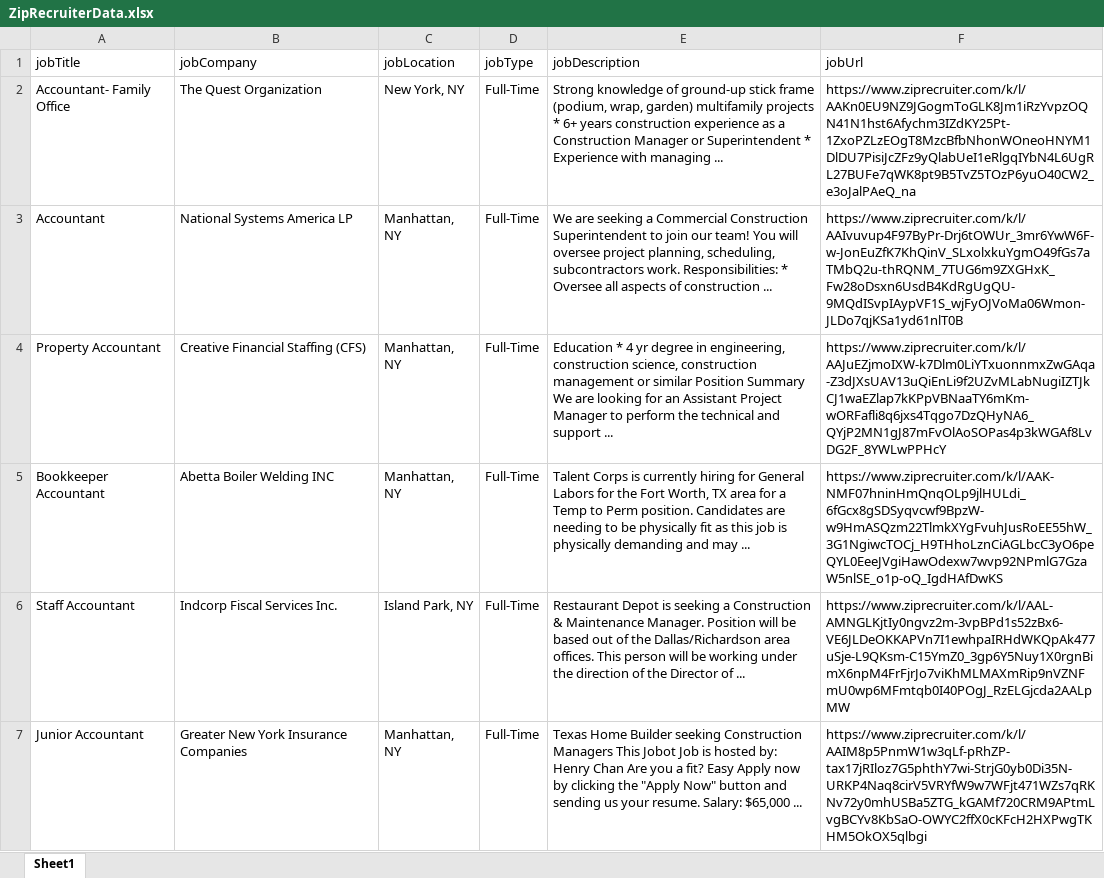
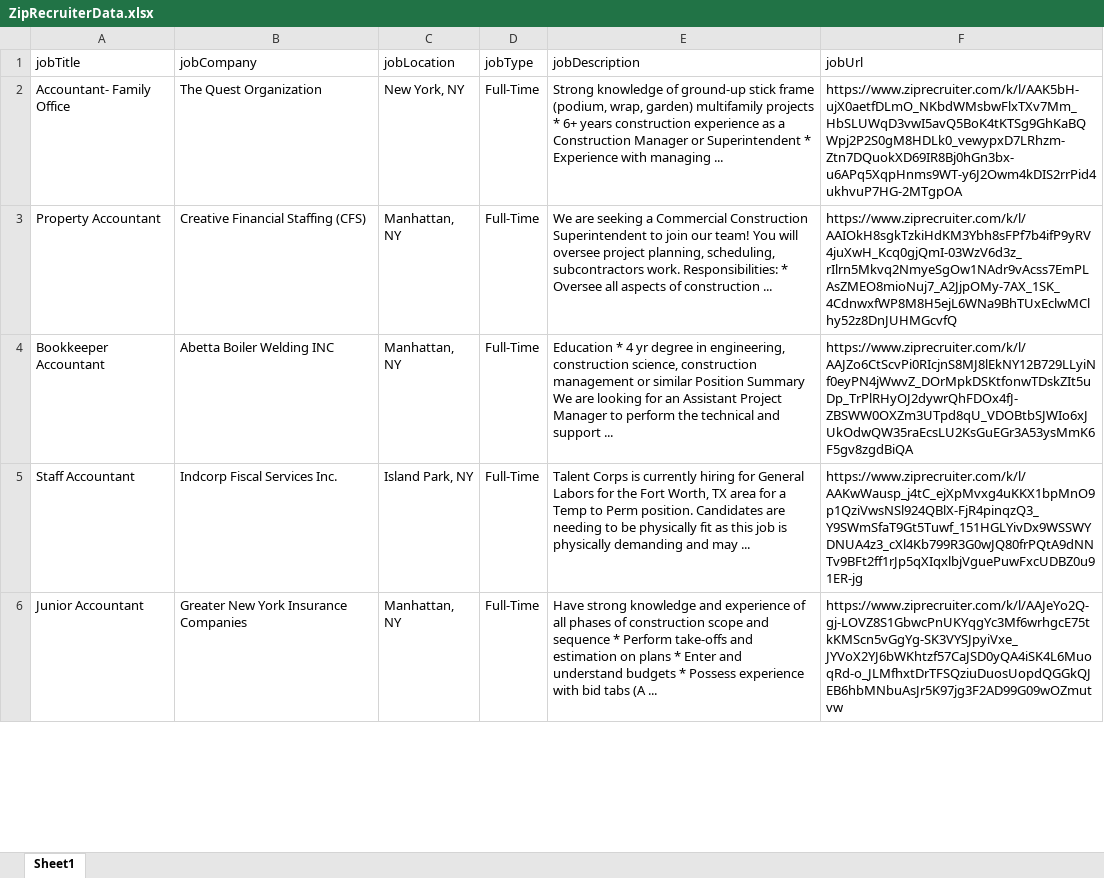
Before and after one commit to 210927-Reston-UiPath/Goldeneyez-P2, an Excel workbook: Job Hunter/exceltestsheet/ZipRecruiterData.xlsx, sheet Sheet1, drawn as a sheet; only a part is shown; values as stored, in another font and other column widths than the file's, no borders; removed rows and columns are numbered as before the commit, all else as after; the diff covers the shown part only; the diff names each change by its address in the sheet, - before the commit and + after, or states it on an @@ line.

```diff
--- a/Job Hunter/exceltestsheet/ZipRecruiterData.xlsx (sheet Sheet1)
+++ b/Job Hunter/exceltestsheet/ZipRecruiterData.xlsx (sheet Sheet1)
-F2 (jobUrl): https://www.ziprecruiter.com/k/l/AAKn0EU9NZ9JGogmToGLK8Jm1iRzYvpzOQN41N1hst6Afychm3IZdKY25Pt-1ZxoPZLzEOgT8MzcBfbNhonWOneoHNYM1DlDU7PisiJcZFz9yQlabUeI1eRlgqIYbN4L6UgRL27BUFe7qWK8pt9B5TvZ5TOzP6yuO40CW2_e3oJalPAeQ_na
+F2 (jobUrl): https://www.ziprecruiter.com/k/l/AAK5bH-ujX0aetfDLmO_NKbdWMsbwFlxTXv7Mm_HbSLUWqD3vwI5avQ5BoK4tKTSg9GhKaBQWpj2P2S0gM8HDLk0_vewypxD7LRhzm-Ztn7DQuokXD69IR8Bj0hGn3bx-u6APq5XqpHnms9WT-y6J2Owm4kDIS2rrPid4ukhvuP7HG-2MTgpOA
-row 3: Accountant | National Systems America LP | Manhattan, NY | Full-Time | We are seeking a Commercial Construction Superintendent to join our team! You will oversee project planning, scheduling, subcontractors work. Responsibilities: * Oversee all aspects of construction ... | https://www.ziprecruiter.com/k/l/AAIvuvup4F97ByPr-Drj6tOWUr_3mr6YwW6F-w-JonEuZfK7KhQinV_SLxolxkuYgmO49fGs7aTMbQ2u-thRQNM_7TUG6m9ZXGHxK_Fw28oDsxn6UsdB4KdRgUgQU-9MQdISvpIAypVF1S_wjFyOJVoMa06Wmon-JLDo7qjKSa1yd61nlT0B
-E3 (jobDescription): Education * 4 yr degree in engineering, construction science, construction management or similar Position Summary We are looking for an Assistant Project Manager to perform the technical and support ...
+E3 (jobDescription): We are seeking a Commercial Construction Superintendent to join our team! You will oversee project planning, scheduling, subcontractors work. Responsibilities: * Oversee all aspects of construction ...
-F3 (jobUrl): https://www.ziprecruiter.com/k/l/AAJuEZjmoIXW-k7Dlm0LiYTxuonnmxZwGAqa-Z3dJXsUAV13uQiEnLi9f2UZvMLabNugiIZTJkCJ1waEZlap7kKPpVBNaaTY6mKm-wORFafli8q6jxs4Tqgo7DzQHyNA6_QYjP2MN1gJ87mFvOlAoSOPas4p3kWGAf8LvDG2F_8YWLwPPHcY
+F3 (jobUrl): https://www.ziprecruiter.com/k/l/AAIOkH8sgkTzkiHdKM3Ybh8sFPf7b4ifP9yRV4juXwH_Kcq0gjQmI-03WzV6d3z_rIlrn5Mkvq2NmyeSgOw1NAdr9vAcss7EmPLAsZMEO8mioNuj7_A2JjpOMy-7AX_1SK_4CdnwxfWP8M8H5ejL6WNa9BhTUxEclwMClhy52z8DnJUHMGcvfQ
-E4 (jobDescription): Talent Corps is currently hiring for General Labors for the Fort Worth, TX area for a Temp to Perm position. Candidates are needing to be physically fit as this job is physically demanding and may ...
+E4 (jobDescription): Education * 4 yr degree in engineering, construction science, construction management or similar Position Summary We are looking for an Assistant Project Manager to perform the technical and support ...
-F4 (jobUrl): https://www.ziprecruiter.com/k/l/AAK-NMF07hninHmQnqOLp9jlHULdi_6fGcx8gSDSyqvcwf9BpzW-w9HmASQzm22TlmkXYgFvuhJusRoEE55hW_3G1NgiwcTOCj_H9THhoLznCiAGLbcC3yO6peQYL0EeeJVgiHawOdexw7wvp92NPmlG7GzaW5nlSE_o1p-oQ_IgdHAfDwKS
+F4 (jobUrl): https://www.ziprecruiter.com/k/l/AAJZo6CtScvPi0RIcjnS8MJ8lEkNY12B729LLyiNf0eyPN4jWwvZ_DOrMpkDSKtfonwTDskZIt5uDp_TrPlRHyOJ2dywrQhFDOx4fJ-ZBSWW0OXZm3UTpd8qU_VDOBtbSJWIo6xJUkOdwQW35raEcsLU2KsGuEGr3A53ysMmK6F5gv8zgdBiQA
-E5 (jobDescription): Restaurant Depot is seeking a Construction & Maintenance Manager. Position will be based out of the Dallas/Richardson area offices. This person will be working under the direction of the Director of ...
+E5 (jobDescription): Talent Corps is currently hiring for General Labors for the Fort Worth, TX area for a Temp to Perm position. Candidates are needing to be physically fit as this job is physically demanding and may ...
-F5 (jobUrl): https://www.ziprecruiter.com/k/l/AAL-AMNGLKjtIy0ngvz2m-3vpBPd1s52zBx6-VE6JLDeOKKAPVn7I1ewhpaIRHdWKQpAk477uSje-L9QKsm-C15YmZ0_3gp6Y5Nuy1X0rgnBimX6npM4FrFjrJo7viKhMLMAXmRip9nVZNFmU0wp6MFmtqb0I40POgJ_RzELGjcda2AALpMW
+F5 (jobUrl): https://www.ziprecruiter.com/k/l/AAKwWausp_j4tC_ejXpMvxg4uKKX1bpMnO9p1QziVwsNSl924QBlX-FjR4pinqzQ3_Y9SWmSfaT9Gt5Tuwf_151HGLYivDx9WSSWYDNUA4z3_cXl4Kb799R3G0wJQ80frPQtA9dNNTv9BFt2ff1rJp5qXIqxlbjVguePuwFxcUDBZ0u91ER-jg
-E6 (jobDescription): Texas Home Builder seeking Construction Managers This Jobot Job is hosted by: Henry Chan Are you a fit? Easy Apply now by clicking the "Apply Now" button and sending us your resume. Salary: $65,000 ...
+E6 (jobDescription): Have strong knowledge and experience of all phases of construction scope and sequence * Perform take-offs and estimation on plans * Enter and understand budgets * Possess experience with bid tabs (A ...
-F6 (jobUrl): https://www.ziprecruiter.com/k/l/AAIM8p5PnmW1w3qLf-pRhZP-tax17jRIloz7G5phthY7wi-StrjG0yb0Di35N-URKP4Naq8cirV5VRYfW9w7WFjt471WZs7qRKNv72y0mhUSBa5ZTG_kGAMf720CRM9APtmLvgBCYv8KbSaO-OWYC2ffX0cKFcH2HXPwgTKHM5OkOX5qlbgi
+F6 (jobUrl): https://www.ziprecruiter.com/k/l/AAJeYo2Q-gj-LOVZ8S1GbwcPnUKYqgYc3Mf6wrhgcE75tkKMScn5vGgYg-SK3VYSJpyiVxe_JYVoX2YJ6bWKhtzf57CaJSD0yQA4iSK4L6MuoqRd-o_JLMfhxtDrTFSQziuDuosUopdQGGkQJEB6hbMNbuAsJr5K97jg3F2AD99G09wOZmutvw
```
Also changed, not shown: 2 added rows, 1 removed row and 6 edited cells elsewhere in this sheet, Job Hunter/JHClientTarget.xlsx, Job Hunter/exceltestsheet/JHClientTarget.xlsx, 12 other files.
